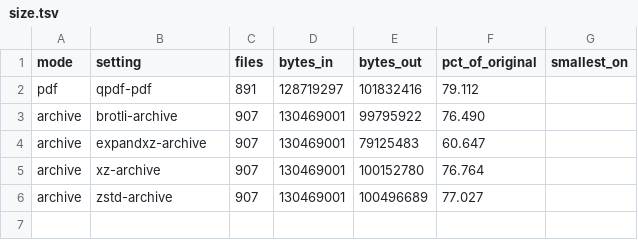
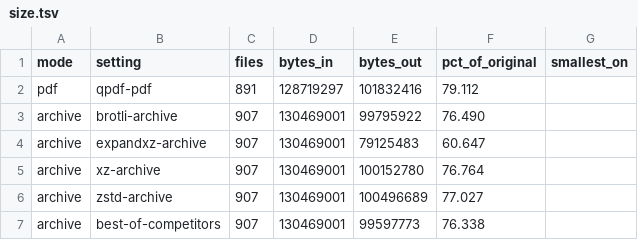
Before and after one commit to soumyadebroy3/gpress, a TSV file: bench/results/all907-speed-ca8fa92/size.tsv, drawn as a sheet.

Commit message:
Benchmark results: time and space of the speed build, with a machine calibration
bench/results/sample120-speed-ca8fa92: ours on the 120-file sample (normal PDF and archive, efforts 0, 50
and 100, 1 and 2 threads, every output checked) and the competitors on the same files; RESULTS.md gets
sections 6 (time) and 7 (space) from these rows and from the competitors on all 907 files.

The machine changed under the measurements: after a container restart the same engine work (byte-identical
archives, packed and unpacked) took 1.85x the CPU time. So every run now times a fixed job (xz -9e on 4 MiB
of fixed text) and stores it in meta.json with the CPU model; the report prints it, and `compare` warns when
the two runs' machines differ (`--scale` divides the new run's times by the ratio; `selftest` checks both
ways). The rows made after the restart are in sample120-speed-ca8fa92-host2, which the same command
continues (effort 100 of the archive is the same setting as 50 on this build and is kept there).

Report: a Load column (the 1-minute load average while each setting ran) and a note when it was above the
CPU count; the restore time as its own column; the normal-PDF output table in two parts, every file and the
like-for-like one (the files ours made smaller, against qpdf on the same files), since qpdf drops what it
cannot read; the best of the general compressors file by file; error snippets from the end of stderr.
`compare` notes when the load differed between the runs. README: the bench paragraph says what the check
measures and what it cannot.

```diff
--- a/bench/results/all907-speed-ca8fa92/size.tsv
+++ b/bench/results/all907-speed-ca8fa92/size.tsv
@@ -6 +6,2 @@ archive	xz-archive	907	130469001	100152780	76.764
 archive	zstd-archive	907	130469001	100496689	77.027	
+archive	best-of-competitors	907	130469001	99597773	76.338	
```
Also changed, not shown: bench/results/all907-speed-ca8fa92/time.tsv, 31 other files.
